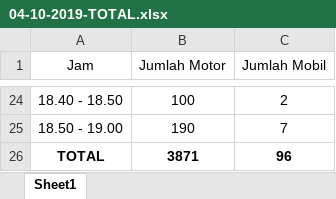
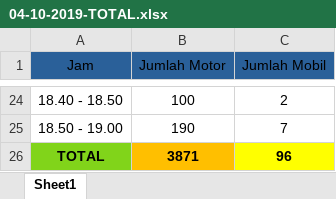
Before and after one commit to mozarik/dataKendaraan, an Excel workbook: 04-10-2019-TOTAL.xlsx, sheet Sheet1, drawn as a sheet; only a part is shown, gaps mark what is left out; values as stored, in another font and other column widths than the file's, no borders; the diff names each change by its address in the sheet, - before the commit and + after, or states it on an @@ line.

Commit message:
New total Fiqry

```diff
--- a/04-10-2019-TOTAL.xlsx (sheet Sheet1)
+++ b/04-10-2019-TOTAL.xlsx (sheet Sheet1)
-A1:C1 fill: none
+A1:C1 fill: #2A6099
-A26 fill: none
+A26 fill: #81D41A
-B26 fill: none
+B26 fill: #FFBF00
-C26 fill: none
+C26 fill: #FFFF00
```
Also changed, not shown: 1 other file.
